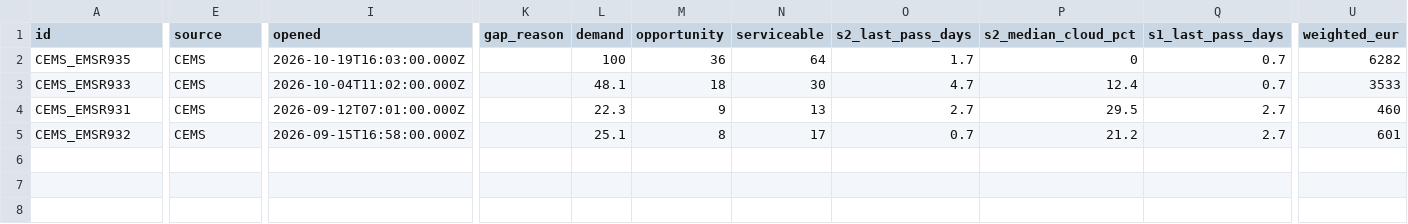
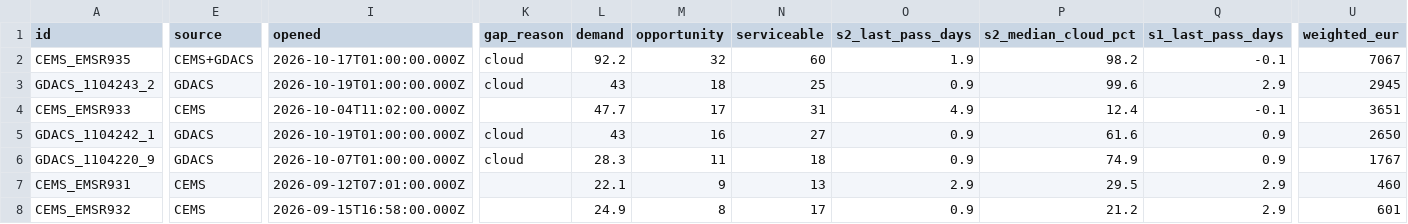
Before and after one commit to dchichorro/terrasignal, a CSV file: public/data/leads-eu-45.csv, drawn as a sheet; only a part is shown, gaps mark what is left out; addresses are those after the commit; rows hold the shown columns only; the diff covers the shown part only; the diff names each change by its address in the sheet, - before the commit and + after, or states it on an @@ line.

```diff
--- a/public/data/leads-eu-45.csv
+++ b/public/data/leads-eu-45.csv
-E2 (source): CEMS
+E2 (source): CEMS+GDACS
-I2 (opened): 2026-10-19T16:03:00.000Z
+I2 (opened): 2026-10-17T01:00:00.000Z
-K2 (gap_reason): (empty)
+K2 (gap_reason): cloud
-L2 (demand): 100
+L2 (demand): 92.2
-M2 (opportunity): 36
+M2 (opportunity): 32
-N2 (serviceable): 64
+N2 (serviceable): 60
-O2 (s2_last_pass_days): 1.7
+O2 (s2_last_pass_days): 1.9
-P2 (s2_median_cloud_pct): 0
+P2 (s2_median_cloud_pct): 98.2
-Q2 (s1_last_pass_days): 0.7
+Q2 (s1_last_pass_days): -0.1
-U2 (weighted_eur): 6282
+U2 (weighted_eur): 7067
+row 3: GDACS_1104243_2 | GDACS | 2026-10-19T01:00:00.000Z | cloud | 43 | 18 | 25 | 0.9 | 99.6 | 2.9 | 2945
-L4 (demand): 48.1
+L4 (demand): 47.7
-M4 (opportunity): 18
+M4 (opportunity): 17
-N4 (serviceable): 30
+N4 (serviceable): 31
-O4 (s2_last_pass_days): 4.7
+O4 (s2_last_pass_days): 4.9
-Q4 (s1_last_pass_days): 0.7
+Q4 (s1_last_pass_days): -0.1
-U4 (weighted_eur): 3533
+U4 (weighted_eur): 3651
+row 5: GDACS_1104242_1 | GDACS | 2026-10-19T01:00:00.000Z | cloud | 43 | 16 | 27 | 0.9 | 61.6 | 0.9 | 2650
+row 6: GDACS_1104220_9 | GDACS | 2026-10-07T01:00:00.000Z | cloud | 28.3 | 11 | 18 | 0.9 | 74.9 | 0.9 | 1767
-L7 (demand): 22.3
+L7 (demand): 22.1
-O7 (s2_last_pass_days): 2.7
+O7 (s2_last_pass_days): 2.9
-Q7:Q8 (s1_last_pass_days): 2.7
+Q7:Q8 (s1_last_pass_days): 2.9
-L8 (demand): 25.1
+L8 (demand): 24.9
-O8 (s2_last_pass_days): 0.7
+O8 (s2_last_pass_days): 0.9
```
Also changed, not shown: 2 edited cells elsewhere in this file, public/data/leads-eu-30.csv, public/data/leads-global-30.csv, 11 other files.
